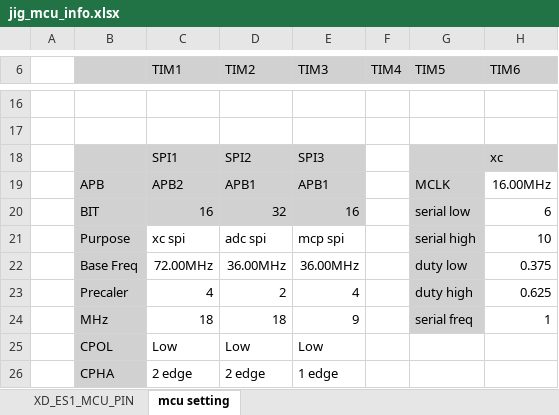
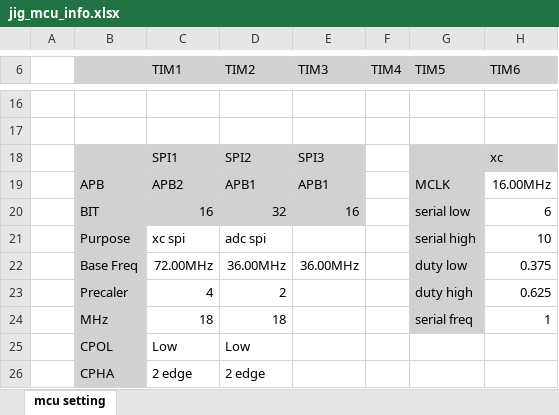
Before and after one commit to oio9595/Global_Technologies_FW, an Excel workbook: XD_JIG/XD12/XD12R_GT1009A0R0/Docs/jig_mcu_info.xlsx, sheet mcu setting, drawn as a sheet; only a part is shown, gaps mark what is left out; values as stored, in another font and other column widths than the file's, no borders; charts and pictures not drawn; the diff names each change by its address in the sheet, - before the commit and + after, or states it on an @@ line.

```diff
--- a/XD_JIG/XD12/XD12R_GT1009A0R0/Docs/jig_mcu_info.xlsx (sheet mcu setting)
+++ b/XD_JIG/XD12/XD12R_GT1009A0R0/Docs/jig_mcu_info.xlsx (sheet mcu setting)
-sheet tab: XD_ES1_MCU_PIN
-E21 (TIM3): mcp spi
+E21 (TIM3): (empty)
-E23 (TIM3): 4
+E23 (TIM3): (empty)
-E24 (TIM3): 9
+E24 (TIM3): (empty)
-E25 (TIM3): Low
+E25 (TIM3): (empty)
-E26 (TIM3): 1 edge
+E26 (TIM3): (empty)
```
Also changed, not shown: 2 other files.
